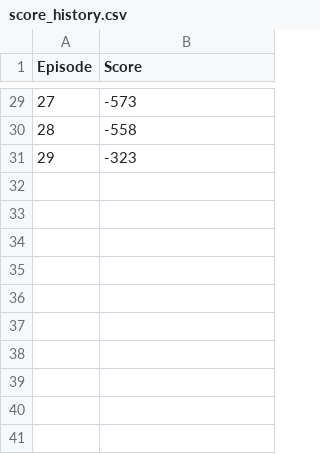
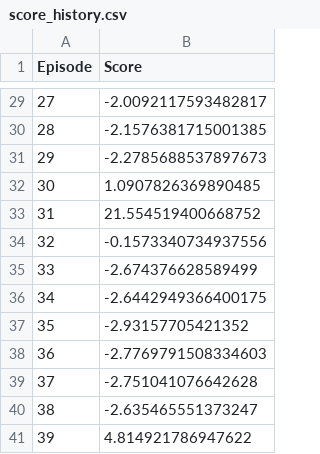
Before and after one commit to marcanii/Proyecto-SIS330, a CSV file: Jetson/score_history.csv, drawn as a sheet; only a part is shown, gaps mark what is left out; the diff covers the shown part only.

```diff
--- a/Jetson/score_history.csv
+++ b/Jetson/score_history.csv
@@ -29,3 +29,13 @@ Episode,Score
-27,-573
-28,-558
-29,-323
+27,-2.0092117593482817
+28,-2.1576381715001385
+29,-2.2785688537897673
+30,1.0907826369890485
+31,21.554519400668752
+32,-0.1573340734937556
+33,-2.674376628589499
+34,-2.6442949366400175
+35,-2.93157705421352
+36,-2.7769791508334603
+37,-2.751041076642628
+38,-2.635465551373247
+39,4.814921786947622
```
Also changed, not shown: 27 edited cells elsewhere in this file, 5 other files.
